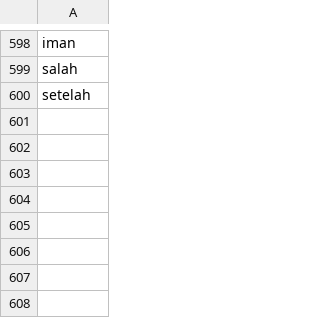
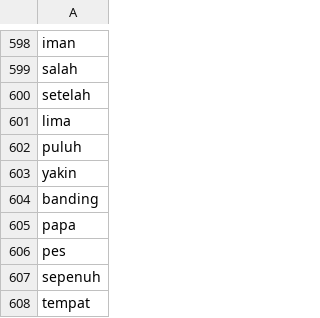
Before and after one commit to rizkyhaya/stopwords, a CSV file: kamusstopwords.csv, drawn as a sheet; only a part is shown, gaps mark what is left out; the diff names each change by its address in the sheet, - before the commit and + after, or states it on an @@ line.

Commit message:
Add files via upload

```diff
--- a/kamusstopwords.csv
+++ b/kamusstopwords.csv
+row 601: lima
+row 602: puluh
+row 603: yakin
+row 604: banding
+row 605: papa
+row 606: pes
+row 607: sepenuh
+row 608: tempat
```
